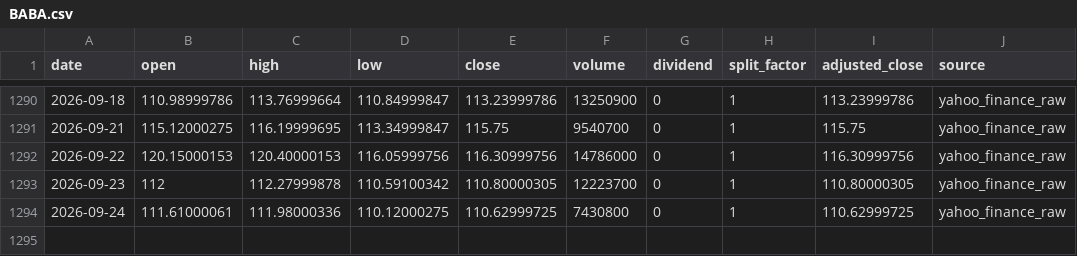
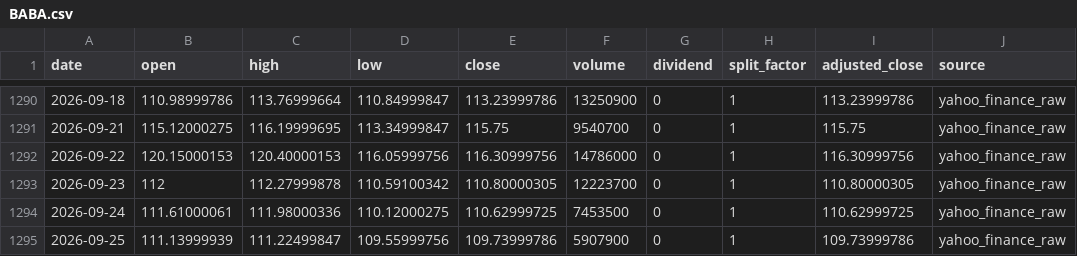
Before and after one commit to onecool-tw/OnecoolOS, a CSV file: data/market/dashboard/history/BABA.csv, drawn as a sheet; only a part is shown, gaps mark what is left out.

```diff
--- a/data/market/dashboard/history/BABA.csv
+++ b/data/market/dashboard/history/BABA.csv
@@ -1293,2 +1293,3 @@ date,open,high,low,close,volume,dividend,split_factor,adjusted_close,source
 2026-09-23,112,112.27999878,110.59100342,110.80000305,12223700,0,1,110.80000305,yahoo_finance_raw
-2026-09-24,111.61000061,111.98000336,110.12000275,110.62999725,7430800,0,1,110.62999725,yahoo_finance_raw
+2026-09-24,111.61000061,111.98000336,110.12000275,110.62999725,7453500,0,1,110.62999725,yahoo_finance_raw
+2026-09-25,111.13999939,111.22499847,109.55999756,109.73999786,5907900,0,1,109.73999786,yahoo_finance_raw
```
Also changed, not shown: data/market/dashboard/history/BTC.csv, data/market/dashboard/history/NVDA.csv, 20 other files.
